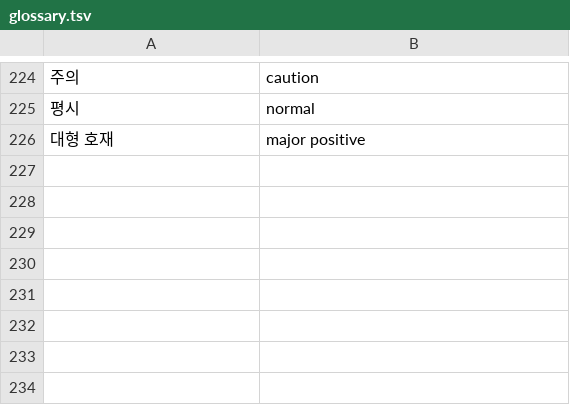
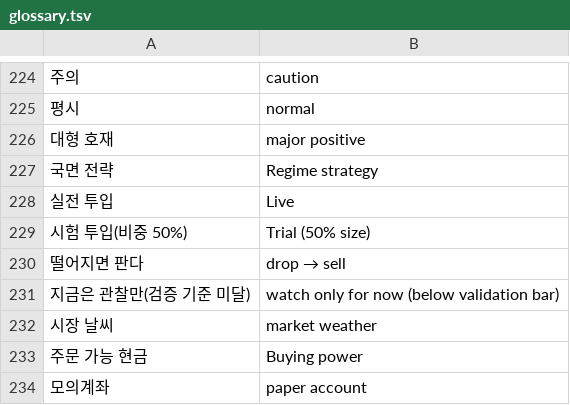
Before and after one commit to 2fnq49f4wk-wq/ai-trader-worker, a TSV file: tools/i18n/glossary.tsv, drawn as a sheet; only a part is shown, gaps mark what is left out; the diff names each change by its address in the sheet, - before the commit and + after, or states it on an @@ line.

```diff
--- a/tools/i18n/glossary.tsv
+++ b/tools/i18n/glossary.tsv
+row 227: 국면 전략 | Regime strategy
+row 228: 실전 투입 | Live
+row 229: 시험 투입(비중 50%) | Trial (50% size)
+row 230: 떨어지면 판다 | drop → sell
+row 231: 지금은 관찰만(검증 기준 미달) | watch only for now (below validation bar)
+row 232: 시장 날씨 | market weather
+row 233: 주문 가능 현금 | Buying power
+row 234: 모의계좌 | paper account
```
Also changed, not shown: 10 other files.
